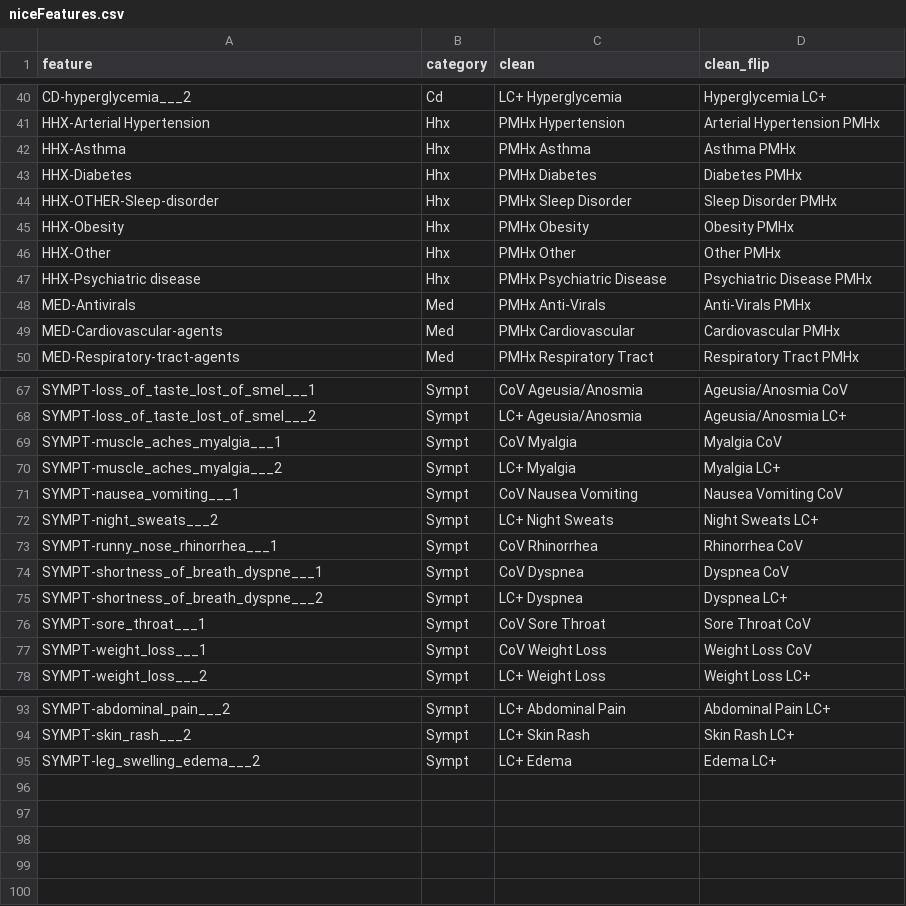
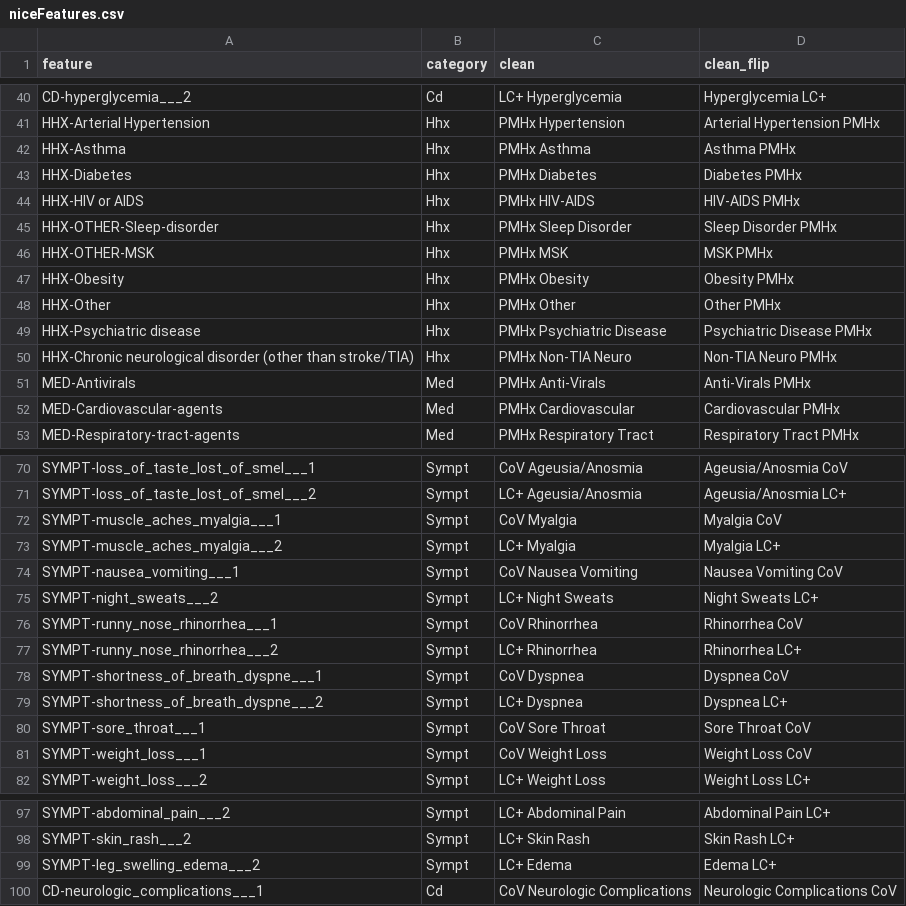
Before and after one commit to davidtweddell/lc_repo, a CSV file: JSON/niceFeatures.csv, drawn as a sheet; only a part is shown, gaps mark what is left out; the diff names each change by its address in the sheet, - before the commit and + after, or states it on an @@ line.

Commit message:
added feature names

```diff
--- a/JSON/niceFeatures.csv
+++ b/JSON/niceFeatures.csv
+row 44: HHX-HIV or AIDS | Hhx | PMHx HIV-AIDS | HIV-AIDS PMHx
+row 46: HHX-OTHER-MSK | Hhx | PMHx MSK | MSK PMHx
+row 50: HHX-Chronic neurological disorder (other than stroke/TIA) | Hhx | PMHx Non-TIA Neuro | Non-TIA Neuro PMHx
+row 77: SYMPT-runny_nose_rhinorrhea___2 | Sympt | LC+ Rhinorrhea | Rhinorrhea LC+
+row 100: CD-neurologic_complications___1 | Cd | CoV Neurologic Complications | Neurologic Complications CoV
```
